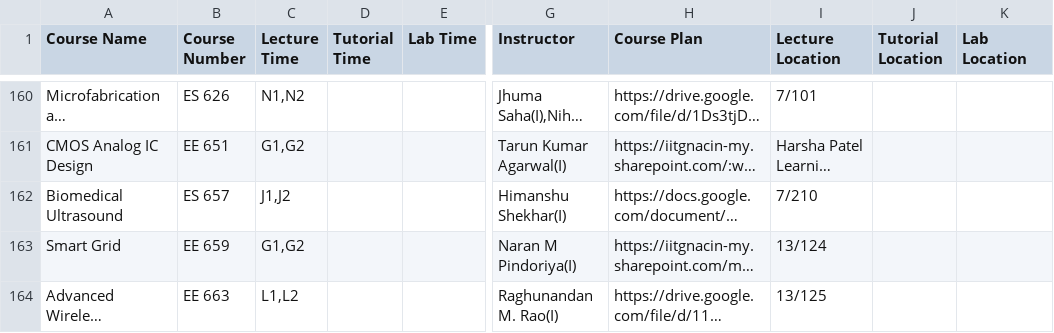
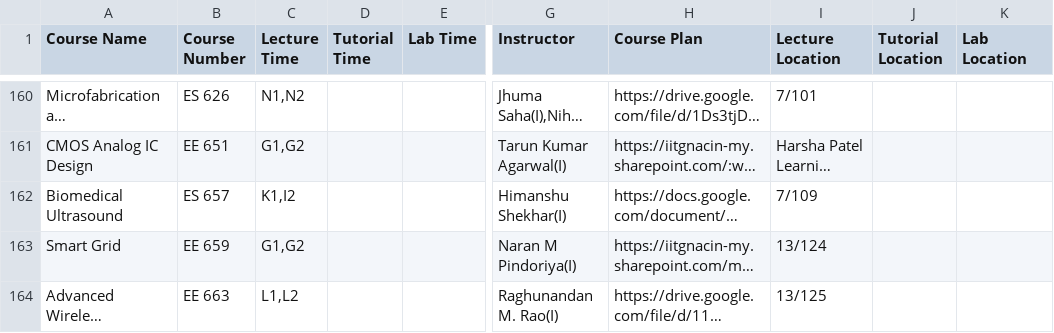
Before and after one commit to Naveen-Pal/timetable, a CSV file: Updated_Processed_Timetable.csv, drawn as a sheet; only a part is shown, gaps mark what is left out; long unchanged cells end in …; the diff names each change by its address in the sheet, - before the commit and + after, or states it on an @@ line.

```diff
--- a/Updated_Processed_Timetable.csv
+++ b/Updated_Processed_Timetable.csv
-C162 (Lecture Time): J1,J2
+C162 (Lecture Time): K1,I2
-I162 (Lecture Location): 7/210
+I162 (Lecture Location): 7/109
```
Also changed, not shown: Timetable.csv.
